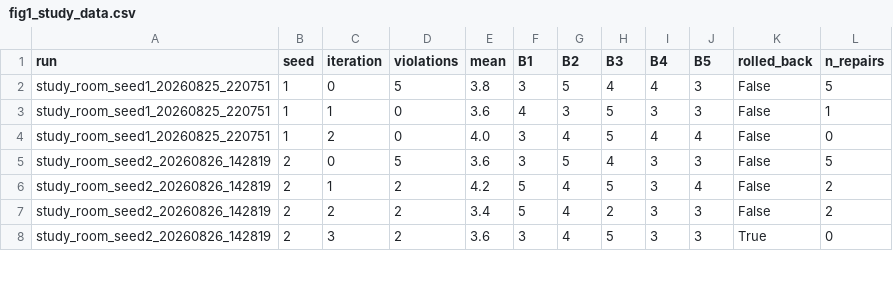
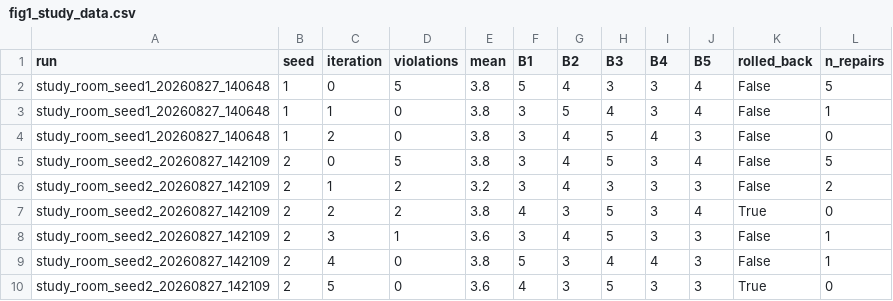
Before and after one commit to roxymigurdia78/SAO, a CSV file: mvl-skeleton/figures/fig1_study_data.csv, drawn as a sheet; only a part is shown; the diff covers the shown part only.

```diff
--- a/mvl-skeleton/figures/fig1_study_data.csv
+++ b/mvl-skeleton/figures/fig1_study_data.csv
@@ -1,8 +1,10 @@
 run,seed,iteration,violations,mean,B1,B2,B3,B4,B5,rolled_back,n_repairs
-study_room_seed1_20260825_220751,1,0,5,3.8,3,5,4,4,3,False,5
-study_room_seed1_20260825_220751,1,1,0,3.6,4,3,5,3,3,False,1
-study_room_seed1_20260825_220751,1,2,0,4.0,3,4,5,4,4,False,0
-study_room_seed2_20260826_142819,2,0,5,3.6,3,5,4,3,3,False,5
-study_room_seed2_20260826_142819,2,1,2,4.2,5,4,5,3,4,False,2
-study_room_seed2_20260826_142819,2,2,2,3.4,5,4,2,3,3,False,2
-study_room_seed2_20260826_142819,2,3,2,3.6,3,4,5,3,3,True,0
+study_room_seed1_20260827_140648,1,0,5,3.8,5,4,3,3,4,False,5
+study_room_seed1_20260827_140648,1,1,0,3.8,3,5,4,3,4,False,1
+study_room_seed1_20260827_140648,1,2,0,3.8,3,4,5,4,3,False,0
+study_room_seed2_20260827_142109,2,0,5,3.8,3,4,5,3,4,False,5
+study_room_seed2_20260827_142109,2,1,2,3.2,3,4,3,3,3,False,2
+study_room_seed2_20260827_142109,2,2,2,3.8,4,3,5,3,4,True,0
+study_room_seed2_20260827_142109,2,3,1,3.6,3,4,5,3,3,False,1
+study_room_seed2_20260827_142109,2,4,0,3.8,5,3,4,4,3,False,1
+study_room_seed2_20260827_142109,2,5,0,3.6,4,3,5,3,3,True,0
```
Also changed, not shown: 4 added rows, 1 removed row and 38 edited cells elsewhere in this file, 16 other files.
